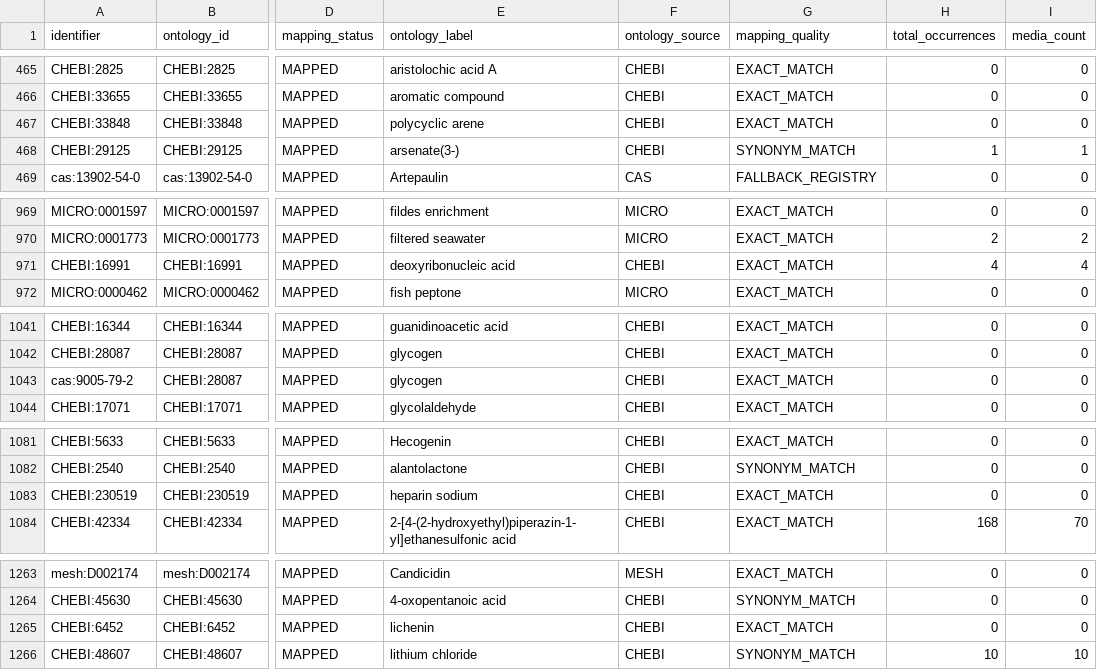
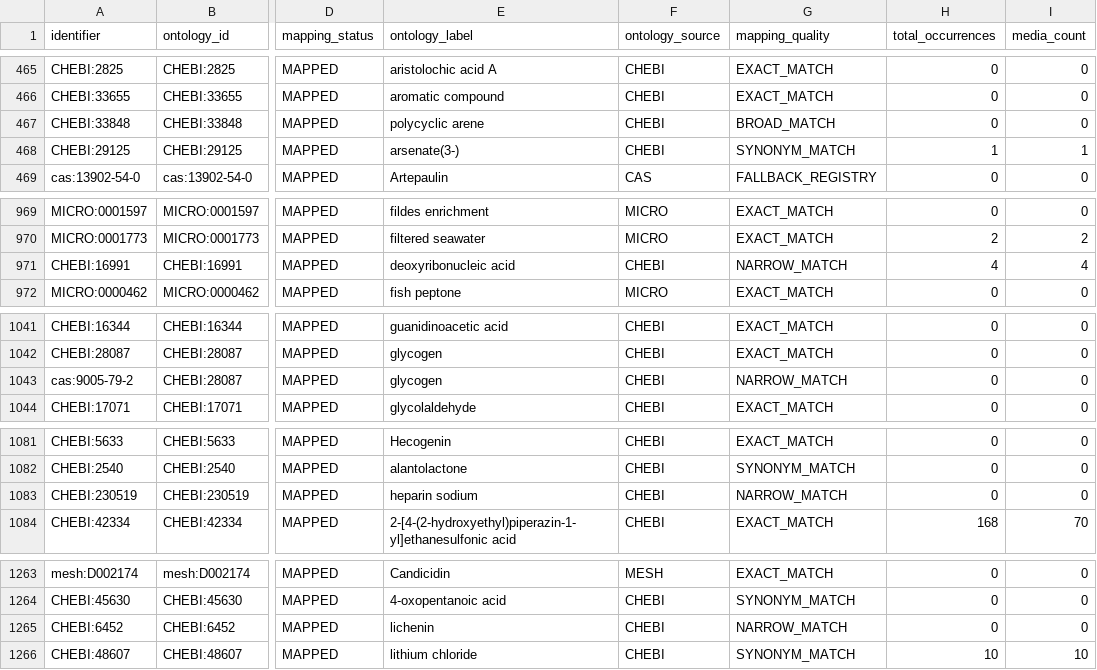
Before and after one commit to CultureBotAI/MediaIngredientMech, a CSV file: docs/data/all_ingredients.csv, drawn as a sheet; only a part is shown, gaps mark what is left out; the diff covers the shown part only; the diff names each change by its address in the sheet, - before the commit and + after, or states it on an @@ line.

```diff
--- a/docs/data/all_ingredients.csv
+++ b/docs/data/all_ingredients.csv
-G467 (mapping_quality): EXACT_MATCH
+G467 (mapping_quality): BROAD_MATCH
-G971 (mapping_quality): EXACT_MATCH
+G971 (mapping_quality): NARROW_MATCH
-G1043 (mapping_quality): EXACT_MATCH
+G1043 (mapping_quality): NARROW_MATCH
-G1083 (mapping_quality): EXACT_MATCH
+G1083 (mapping_quality): NARROW_MATCH
-G1265 (mapping_quality): EXACT_MATCH
+G1265 (mapping_quality): NARROW_MATCH
```
Also changed, not shown: 9 edited cells elsewhere in this file, docs/data/mapped_ingredients.csv, 22 other files.
